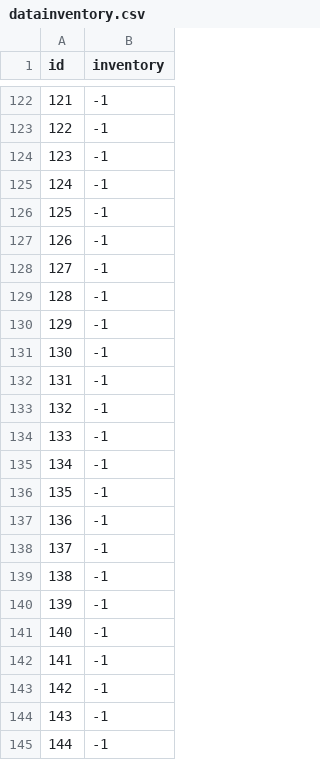
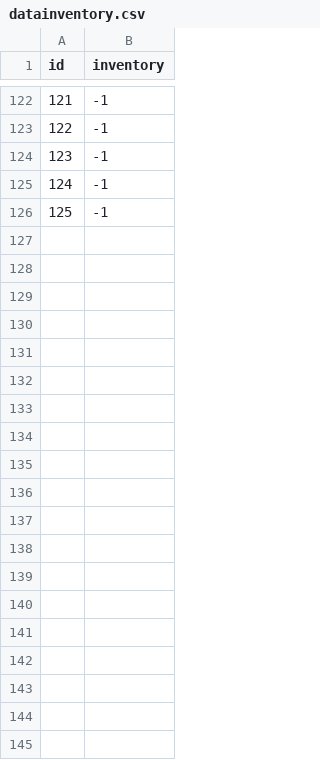
Before and after one commit to summer-xiahuayan/AGV-Scheduling, a CSV file: datainventory.csv, drawn as a sheet; only a part is shown, gaps mark what is left out; the diff covers the shown part only; the diff names each change by its address in the sheet, - before the commit and + after, or states it on an @@ line.

```diff
--- a/datainventory.csv
+++ b/datainventory.csv
-row 127: 126 | -1
-row 128: 127 | -1
-row 129: 128 | -1
-row 130: 129 | -1
-row 131: 130 | -1
-row 132: 131 | -1
-row 133: 132 | -1
-row 134: 133 | -1
-row 135: 134 | -1
-row 136: 135 | -1
-row 137: 136 | -1
-row 138: 137 | -1
-row 139: 138 | -1
-row 140: 139 | -1
-row 141: 140 | -1
-row 142: 141 | -1
-row 143: 142 | -1
-row 144: 143 | -1
-row 145: 144 | -1
```
Also changed, not shown: 38 removed rows elsewhere in this file, data.csv, 2 other files.
